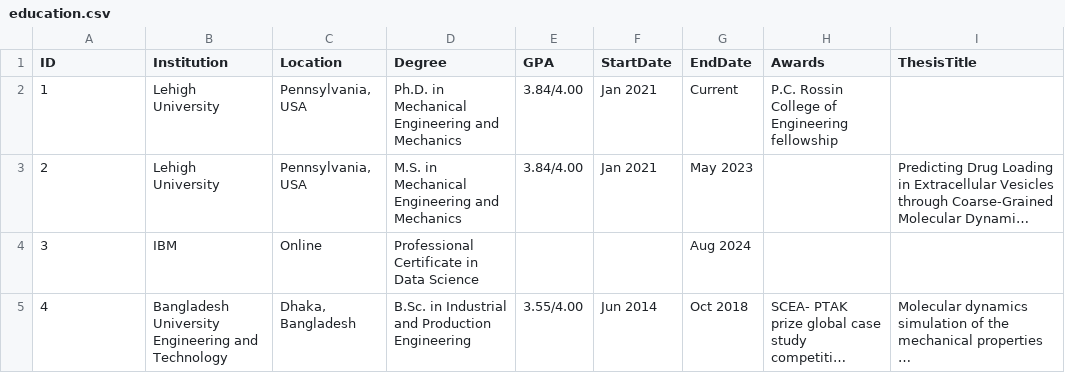
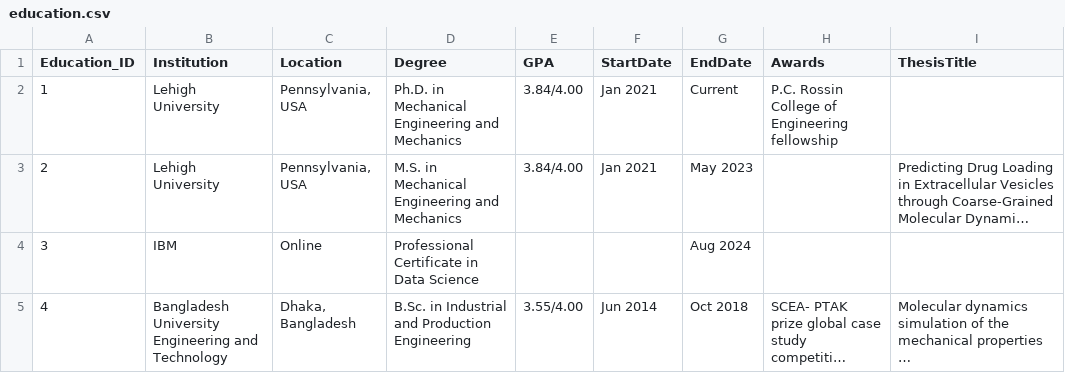
Before and after one commit to Khayrulbuet13/KnowKhayrul, a CSV file: data/education.csv, drawn as a sheet; long unchanged cells end in ….

```diff
--- a/data/education.csv
+++ b/data/education.csv
@@ -1,2 +1,2 @@
-ID,Institution,Location,Degree,GPA,StartDate,EndDate,Awards,ThesisTitle
+Education_ID,Institution,Location,Degree,GPA,StartDate,EndDate,Awards,ThesisTitle
 1,Lehigh University,"Pennsylvania, USA",Ph.D. in Mechanical Engineering and Mechanics,3.84/4.00,Jan 2021,Current,P.C. Rossin College of Engineering fellowship,
```
Also changed, not shown: data/courses.csv.
